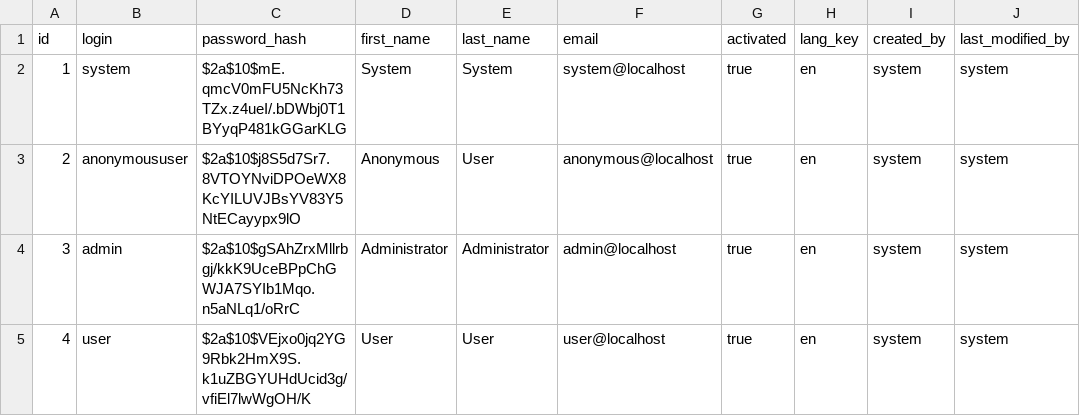
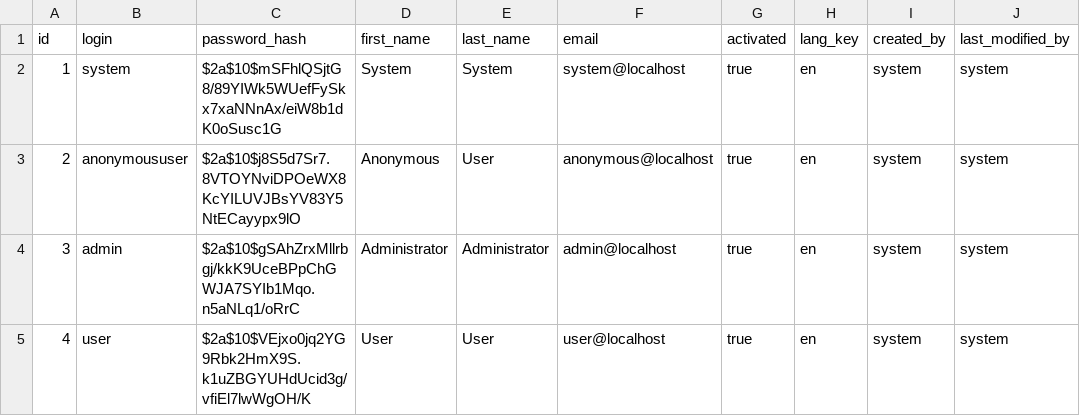
Before and after one commit to MilanMaric/zndf_jhi, a CSV file: src/main/resources/config/liquibase/users.csv, drawn as a sheet.

Commit message:
Added liquibase data

```diff
--- a/src/main/resources/config/liquibase/users.csv
+++ b/src/main/resources/config/liquibase/users.csv
@@ -1,3 +1,3 @@
 id;login;password_hash;first_name;last_name;email;activated;lang_key;created_by;last_modified_by
-1;system;$2a$10$mE.qmcV0mFU5NcKh73TZx.z4ueI/.bDWbj0T1BYyqP481kGGarKLG;System;System;system@localhost;true;en;system;system
+1;system;$2a$10$mSFhlQSjtG8/89YIWk5WUefFySkx7xaNNnAx/eiW8b1dK0oSusc1G;System;System;system@localhost;true;en;system;system
 2;anonymoususer;$2a$10$j8S5d7Sr7.8VTOYNviDPOeWX8KcYILUVJBsYV83Y5NtECayypx9lO;Anonymous;User;anonymous@localhost;true;en;system;system
```
Also changed, not shown: 28 other files.
